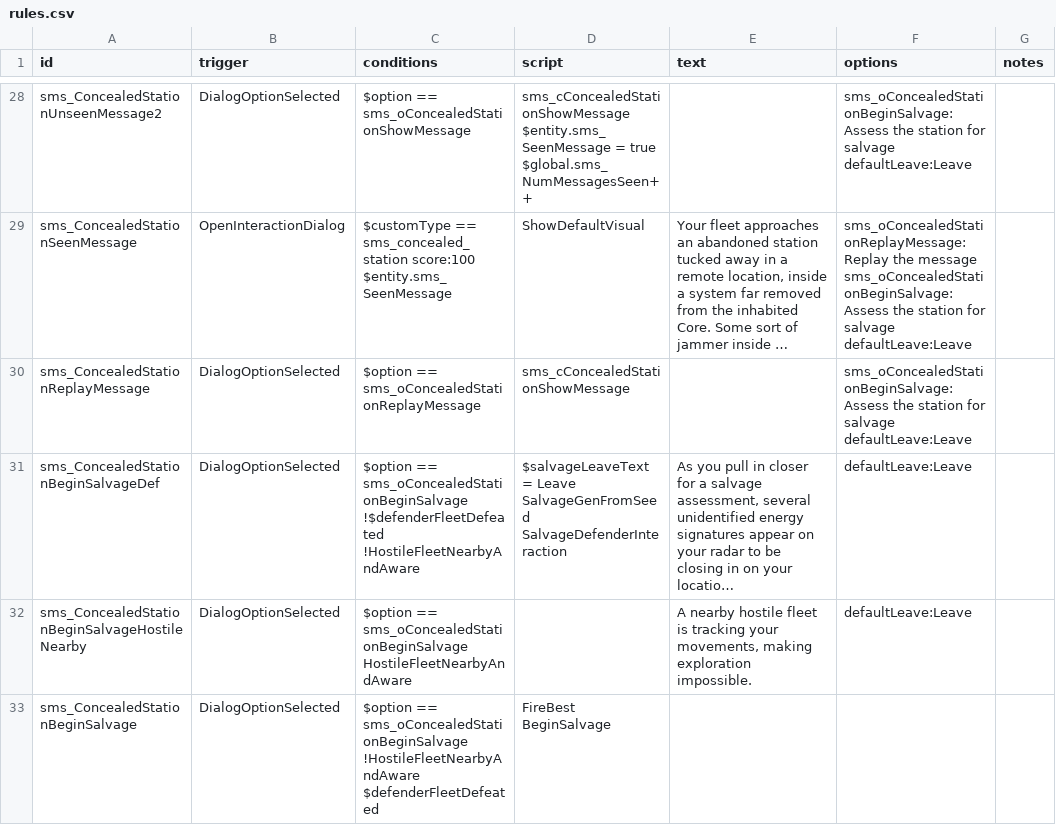
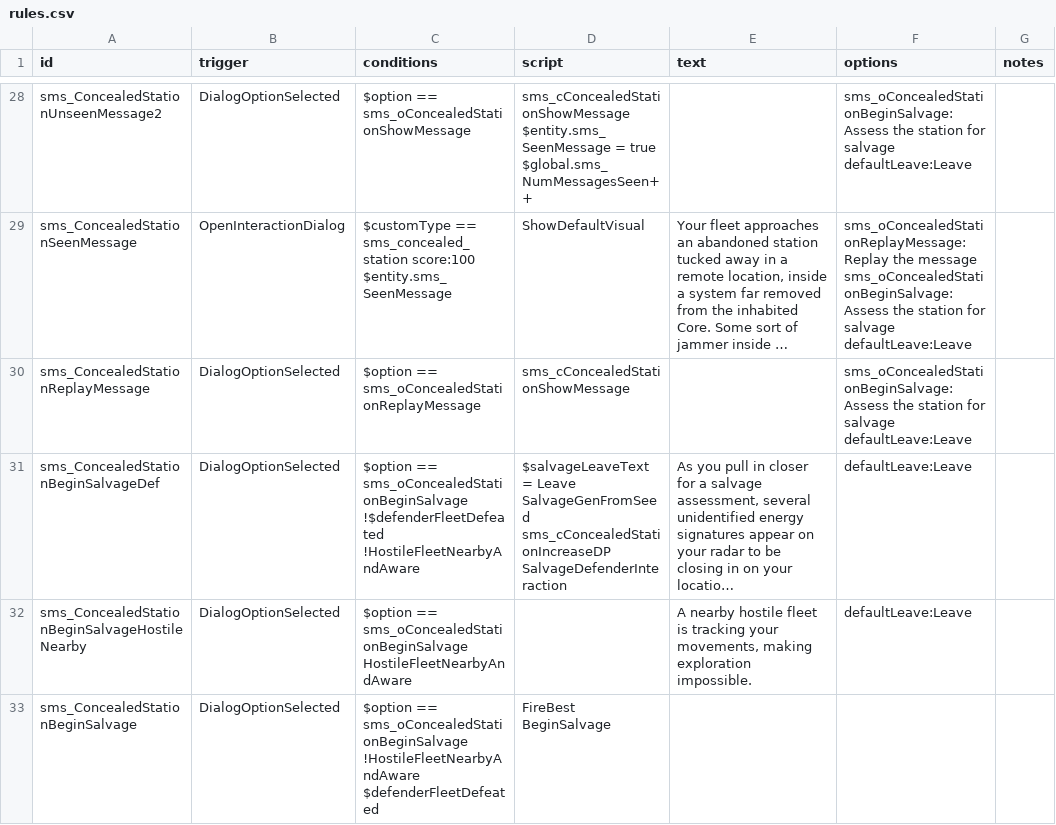
Before and after one commit to qcwxezda/Starsector-Ship-Mastery-System, a CSV file: data/campaign/rules.csv, drawn as a sheet; only a part is shown, gaps mark what is left out; long unchanged cells end in …; ↵ is a line break in a cell; the diff names each change by its address in the sheet, - before the commit and + after, or states it on an @@ line.

```diff
--- a/data/campaign/rules.csv
+++ b/data/campaign/rules.csv
-D31 (script): …Leave ↵ SalvageGenFromSeed ↵ SalvageDefenderInteraction
+D31 (script): …Leave ↵ SalvageGenFromSeed ↵ sms_cConcealedStationIncreaseDP ↵ SalvageDefenderInteraction
```
Also changed, not shown: data/characters/skills/skill_data.csv, 12 other files.
